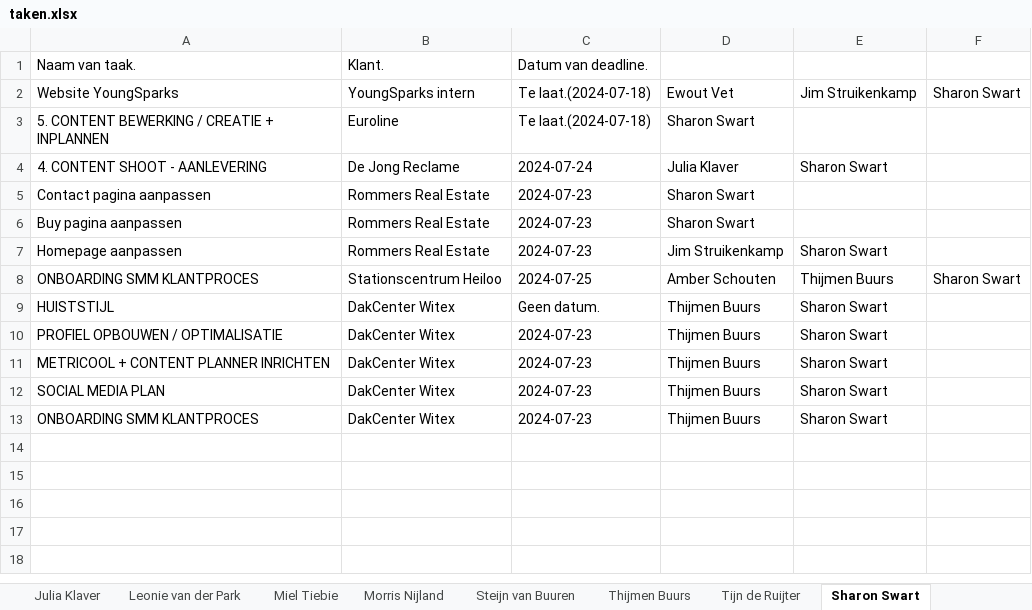
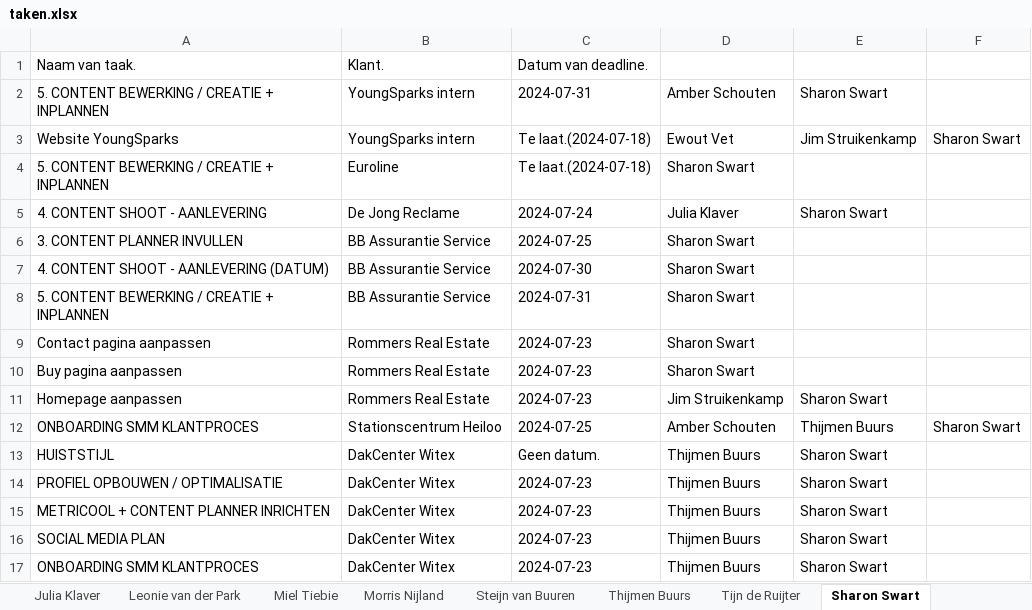
Before and after one commit to MorrisNijland3/YoungSparks, an Excel workbook: frontend/taken.xlsx, sheet Sharon Swart, drawn as a sheet; values as stored, in another font and other column widths than the file's, no borders; the diff names each change by its address in the sheet, - before the commit and + after, or states it on an @@ line.

```diff
--- a/frontend/taken.xlsx (sheet Sharon Swart)
+++ b/frontend/taken.xlsx (sheet Sharon Swart)
+row 2: 5. CONTENT BEWERKING / CREATIE + INPLANNEN | YoungSparks intern | 2024-07-31 | Amber Schouten | Sharon Swart
+row 6: 3. CONTENT PLANNER INVULLEN | BB Assurantie Service | 2024-07-25 | Sharon Swart
+row 7: 4. CONTENT SHOOT - AANLEVERING (DATUM) | BB Assurantie Service | 2024-07-30 | Sharon Swart
+row 8: 5. CONTENT BEWERKING / CREATIE + INPLANNEN | BB Assurantie Service | 2024-07-31 | Sharon Swart
```
Also changed, not shown: sheet Amber Schouten, sheet Steijn van Buuren, 13 other files.
